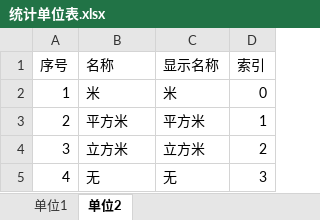
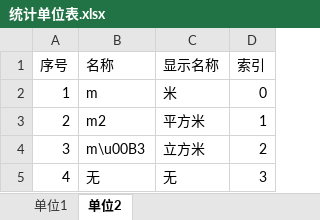
Before and after one commit to zjkl19/AutoRegularInspection, an Excel workbook: AutoRegularInspection/统计单位表.xlsx, sheet 单位2, drawn as a sheet; values as stored, in another font and other column widths than the file's, no borders; the diff names each change by its address in the sheet, - before the commit and + after, or states it on an @@ line.

```diff
--- a/AutoRegularInspection/统计单位表.xlsx (sheet 单位2)
+++ b/AutoRegularInspection/统计单位表.xlsx (sheet 单位2)
-B2 (名称): 米
+B2 (名称): m
-B3 (名称): 平方米
+B3 (名称): m2
-B4 (名称): 立方米
+B4 (名称): m\u00B3
```
Also changed, not shown: 5 other files.
